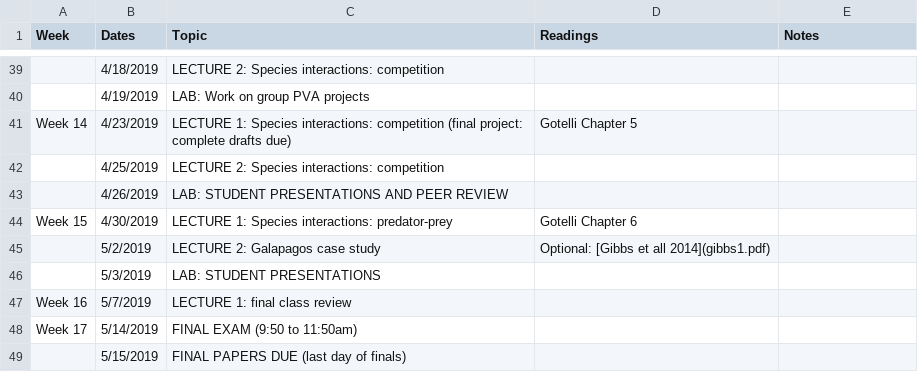
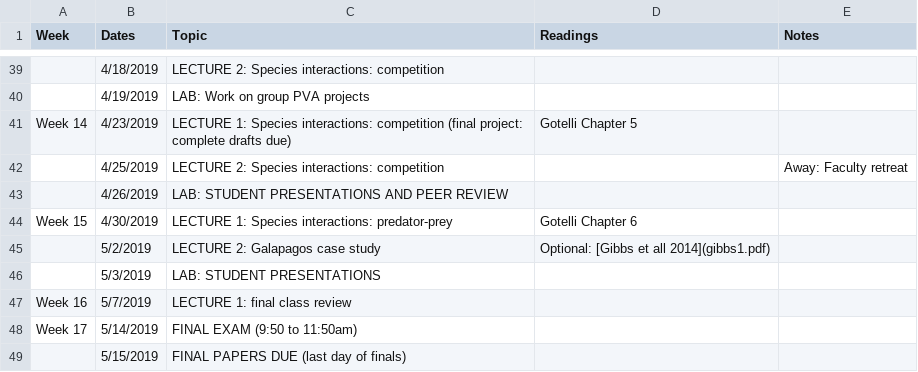
Before and after one commit to kevintshoemaker/NRES-470, a CSV file: CourseSchedule.csv, drawn as a sheet; only a part is shown, gaps mark what is left out; the diff names each change by its address in the sheet, - before the commit and + after, or states it on an @@ line.

```diff
--- a/CourseSchedule.csv
+++ b/CourseSchedule.csv
-E42 (Notes): (empty)
+E42 (Notes): Away: Faculty retreat
```
Also changed, not shown: 9 other files.
